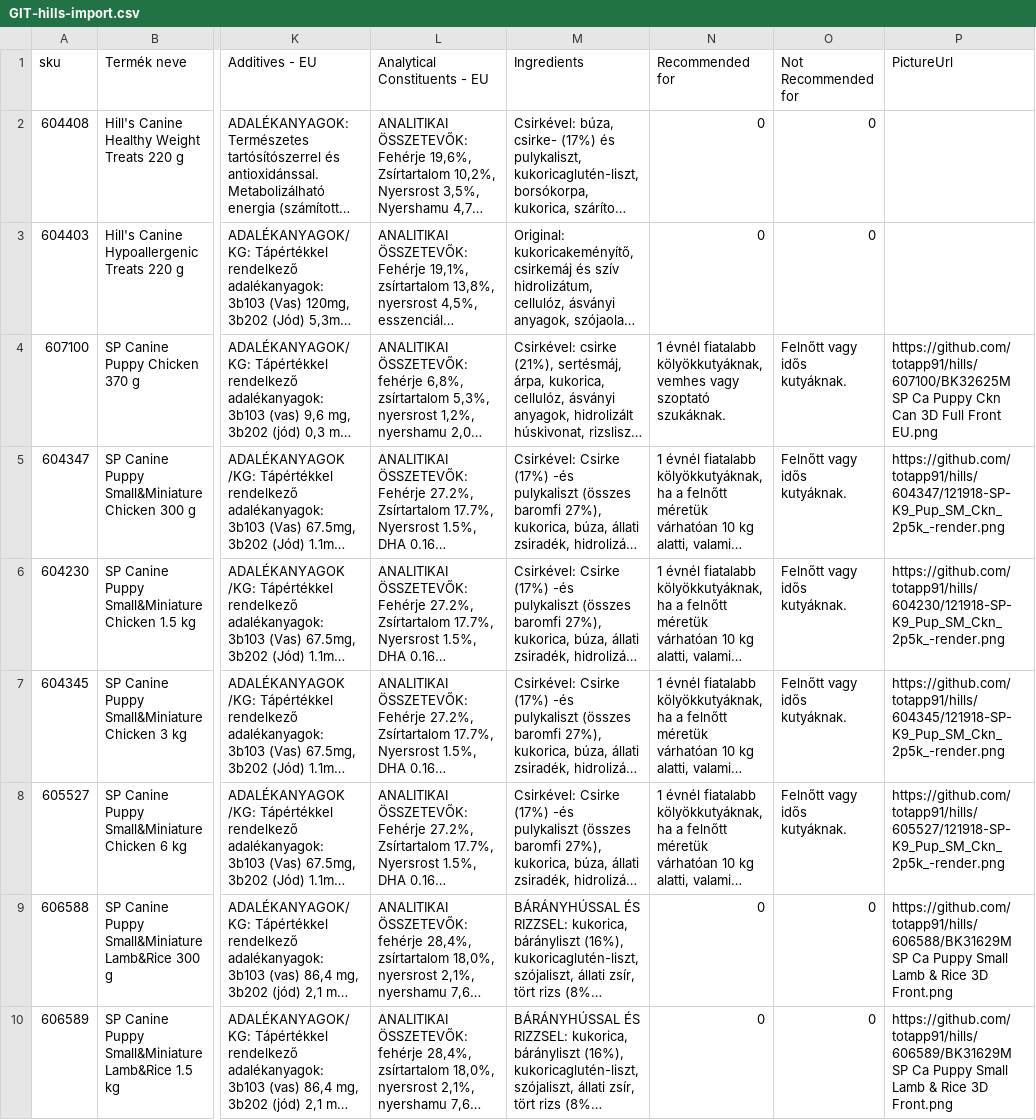
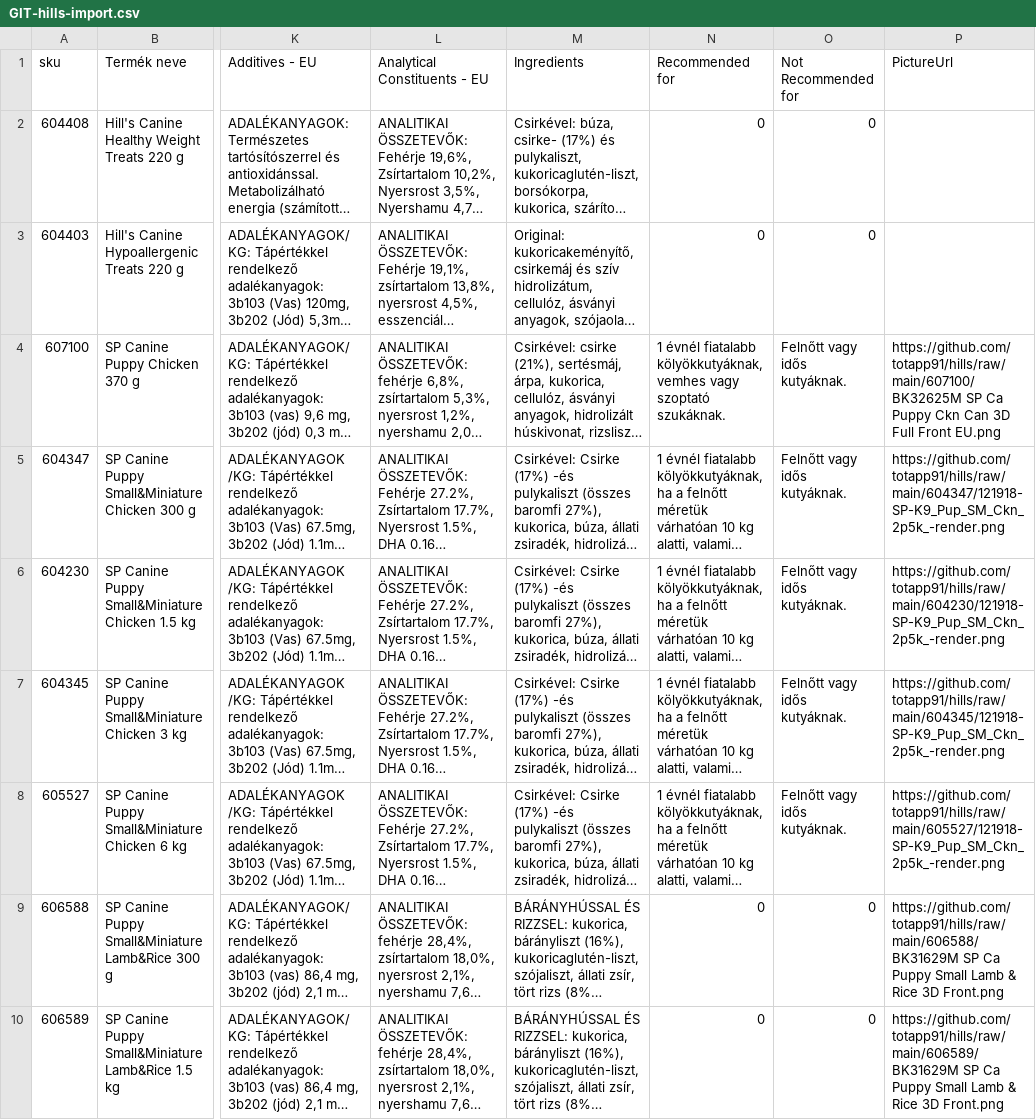
Before and after one commit to totapp91/hills, a CSV file: GIT-hills-import.csv, drawn as a sheet; only a part is shown, gaps mark what is left out; long unchanged cells end in …; the diff covers the shown part only; the diff names each change by its address in the sheet, - before the commit and + after, or states it on an @@ line.

Commit message:
kép url-ek a git repoba mutassanak

```diff
--- a/GIT-hills-import.csv
+++ b/GIT-hills-import.csv
-P4 (PictureUrl): https://github.com/totapp91/hills/607100/BK32625M SP Ca…
+P4 (PictureUrl): https://github.com/totapp91/hills/raw/main/607100/BK32625M SP Ca…
-P5 (PictureUrl): https://github.com/totapp91/hills/604347/121918-SP-K9_Pup_SM_Ckn_2p5k_-render.png
+P5 (PictureUrl): https://github.com/totapp91/hills/raw/main/604347/121918-SP-K9_Pup_SM_Ckn_2p5k_-render.png
-P6 (PictureUrl): https://github.com/totapp91/hills/604230/121918-SP-K9_Pup_SM_Ckn_2p5k_-render.png
+P6 (PictureUrl): https://github.com/totapp91/hills/raw/main/604230/121918-SP-K9_Pup_SM_Ckn_2p5k_-render.png
-P7 (PictureUrl): https://github.com/totapp91/hills/604345/121918-SP-K9_Pup_SM_Ckn_2p5k_-render.png
+P7 (PictureUrl): https://github.com/totapp91/hills/raw/main/604345/121918-SP-K9_Pup_SM_Ckn_2p5k_-render.png
-P8 (PictureUrl): https://github.com/totapp91/hills/605527/121918-SP-K9_Pup_SM_Ckn_2p5k_-render.png
+P8 (PictureUrl): https://github.com/totapp91/hills/raw/main/605527/121918-SP-K9_Pup_SM_Ckn_2p5k_-render.png
-P9 (PictureUrl): https://github.com/totapp91/hills/606588/BK31629M SP Ca…
+P9 (PictureUrl): https://github.com/totapp91/hills/raw/main/606588/BK31629M SP Ca…
-P10 (PictureUrl): https://github.com/totapp91/hills/606589/BK31629M SP Ca…
+P10 (PictureUrl): https://github.com/totapp91/hills/raw/main/606589/BK31629M SP Ca…
```
Also changed, not shown: 188 edited cells elsewhere in this file.
